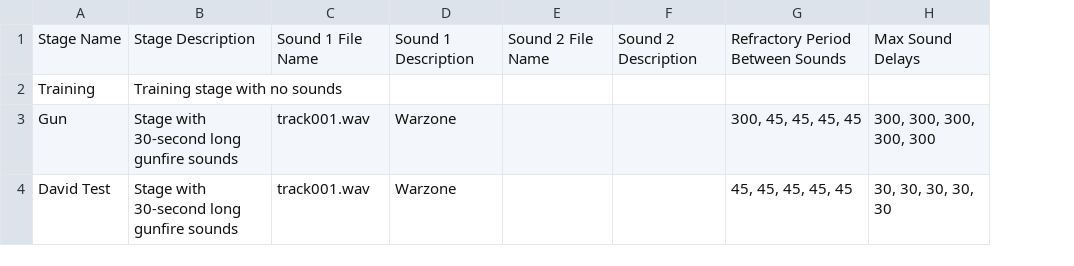
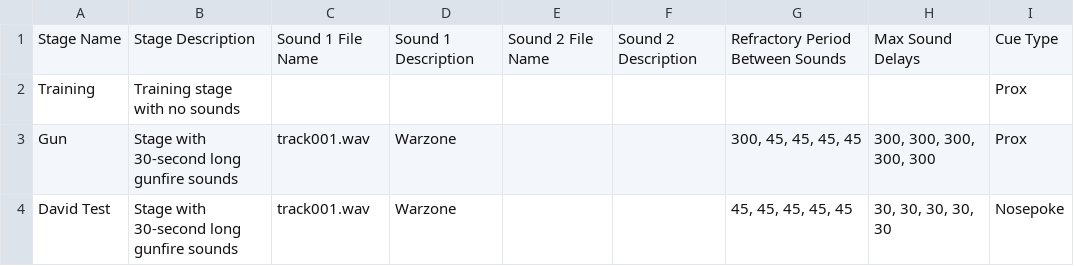
Before and after one commit to davepruitt/MMazeBehavior, a TSV file: MMazeBehavior/bin/Debug/stages.tsv, drawn as a sheet; the diff names each change by its address in the sheet, - before the commit and + after, or states it on an @@ line.

```diff
--- a/MMazeBehavior/bin/Debug/stages.tsv
+++ b/MMazeBehavior/bin/Debug/stages.tsv
+column I, rows 1-4: Cue Type | Prox | Prox | Nosepoke
```
Also changed, not shown: MMazeBehavior/bin/Release/stages.tsv, 16 other files.
